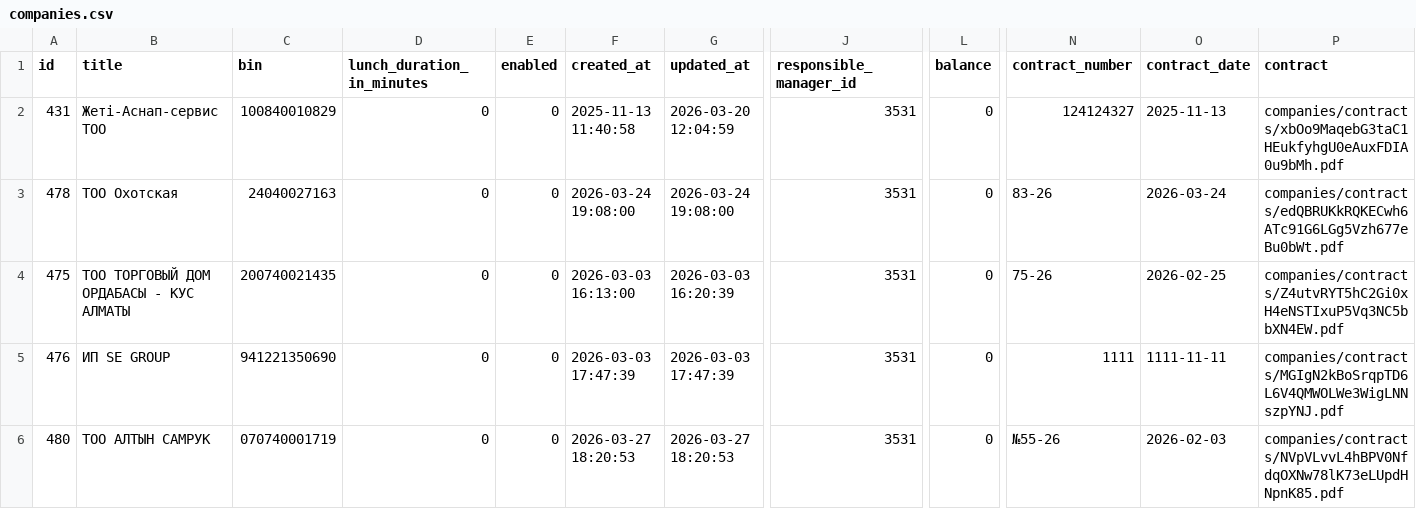
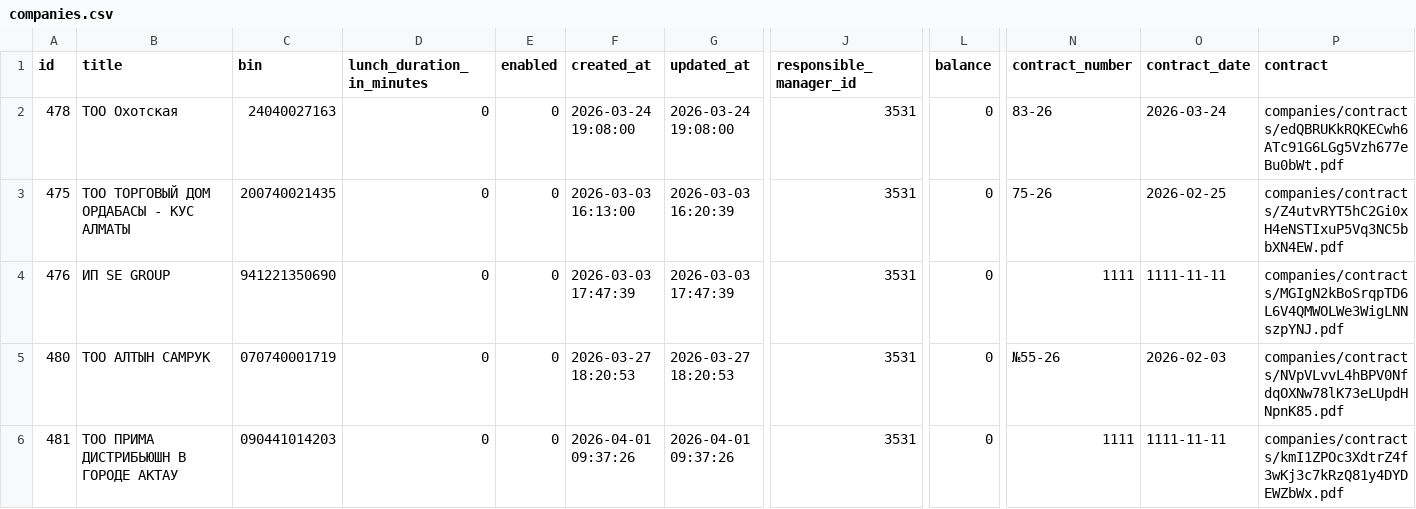
Before and after one commit to m-bikko/TEOS-report, a CSV file: second-part/companies.csv, drawn as a sheet; only a part is shown, gaps mark what is left out; the shorter side is filled out with more unchanged rows; removed rows and columns are numbered as before the commit, all else as after; rows hold the shown columns only; the diff covers the shown part only; the diff names each change by its address in the sheet, - before the commit and + after, or states it on an @@ line.

```diff
--- a/second-part/companies.csv
+++ b/second-part/companies.csv
-row 2: 431 | Жеті-Аснап-сервис ТОО | 100840010829 | 0 | 0 | 2025-11-13 11:40:58 | 2026-03-20 12:04:59 | 3531 | 0 | 124124327 | 2025-11-13 | companies/contracts/xbOo9MaqebG3taC1HEukfyhgU0eAuxFDIA0u9bMh.pdf
```
Also changed, not shown: 5 added rows and 2 removed rows elsewhere in this file, second-part/branches.csv, second-part/tariffs.csv, 2 other files.
